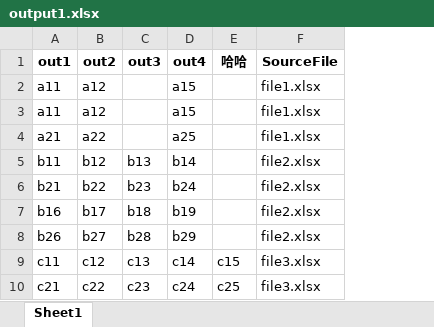
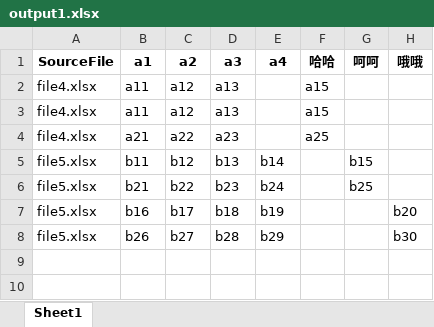
Before and after one commit to SpencerXie/excel_process_scripts, an Excel workbook: output1.xlsx, sheet Sheet1, drawn as a sheet; values as stored, in another font and other column widths than the file's, no borders; removed rows and columns are numbered as before the commit, all else as after; the diff names each change by its address in the sheet, - before the commit and + after, or states it on an @@ line.

```diff
--- a/output1.xlsx (sheet Sheet1)
+++ b/output1.xlsx (sheet Sheet1)
+column A, rows 2-8: file4.xlsx | file4.xlsx | file4.xlsx | file5.xlsx | file5.xlsx | file5.xlsx | file5.xlsx
-column F, rows 2-8: file1.xlsx | file1.xlsx | file1.xlsx | file2.xlsx | file2.xlsx | file2.xlsx | file2.xlsx
+column G, rows 5-6: b15 | b25
+column H, rows 7-8: b20 | b30
-row 1: out1 | out2 | out3 | out4 | 哈哈 | SourceFile
+row 1: SourceFile | a1 | a2 | a3 | a4 | 哈哈 | 呵呵 | 哦哦
-D2:D3: (empty)
+D2:D3: a13
-E2:E3: a15
+E2:E3: (empty)
-F2:F3: (empty)
+F2:F3: a15
-D4: (empty)
+D4: a23
-E4: a25
+E4: (empty)
-F4: (empty)
+F4: a25
-row 9: c11 | c12 | c13 | c14 | c15 | file3.xlsx
-row 10: c21 | c22 | c23 | c24 | c25 | file3.xlsx
```
Also changed, not shown: output2.xlsx, 4 other files.
